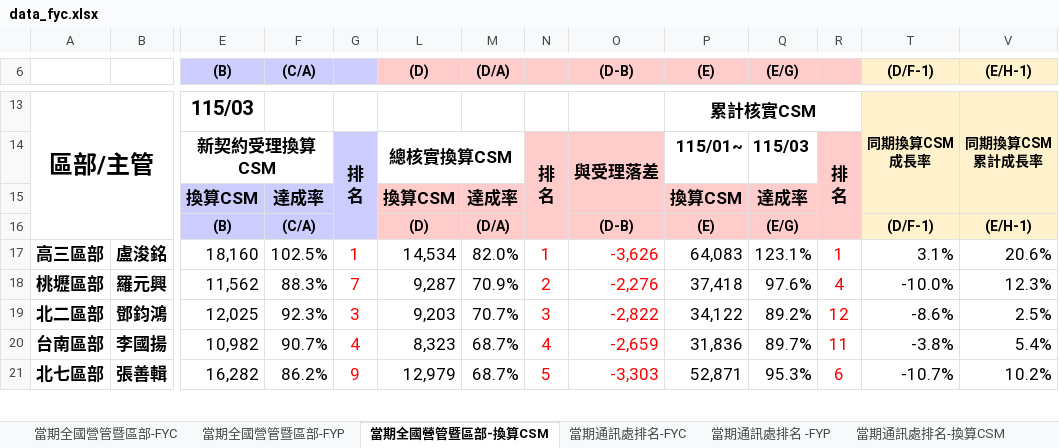
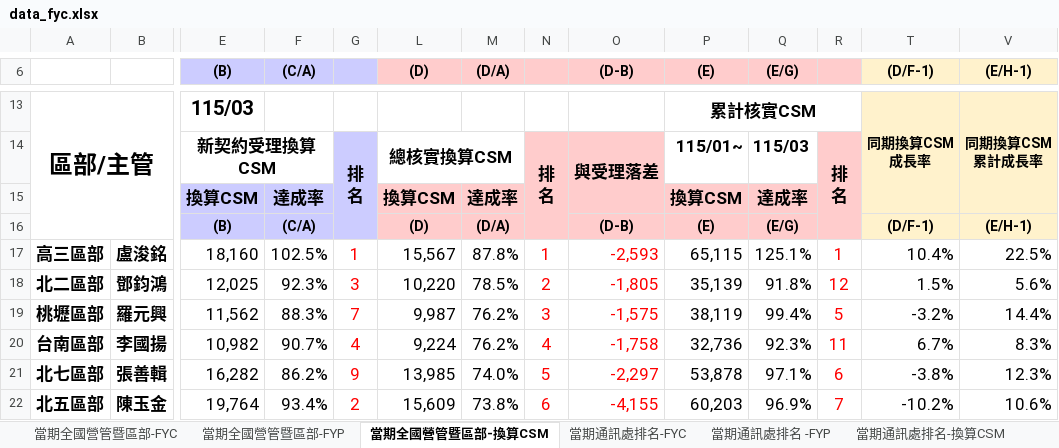
Before and after one commit to nehemiah1205/fubon-dashboard, an Excel workbook: data_fyc.xlsx, sheet 當期全國營管暨區部-換算CSM, drawn as a sheet; only a part is shown, gaps mark what is left out; values as stored, in another font and other column widths than the file's, no borders; charts and pictures and conditional formats not drawn; removed rows and columns are numbered as before the commit, all else as after; rows hold the shown columns only; the diff covers the shown part only; the diff names each change by its address in the sheet, - before the commit and + after, or states it on an @@ line.

```diff
--- a/data_fyc.xlsx (sheet 當期全國營管暨區部-換算CSM)
+++ b/data_fyc.xlsx (sheet 當期全國營管暨區部-換算CSM)
-L17 ((D)): 14,534
+L17 ((D)): 15,567
-M17 ((D/A)): 82.0%
+M17 ((D/A)): 87.8%
-O17 ((D-B)): -3,626
+O17 ((D-B)): -2,593
-P17 ((E)): 64,083
+P17 ((E)): 65,115
-Q17 ((E/G)): 123.1%
+Q17 ((E/G)): 125.1%
-T17 ((D/F-1)): 3.1%
+T17 ((D/F-1)): 10.4%
-V17 ((E/H-1)): 20.6%
+V17 ((E/H-1)): 22.5%
-row 18: 桃壢區部 | 羅元興 | 11,562 | 88.3% | 7 | 9,287 | 70.9% | 2 | -2,276 | 37,418 | 97.6% | 4 | -10.0% | 12.3%
-L18 ((D)): 9,203
+L18 ((D)): 10,220
-M18 ((D/A)): 70.7%
+M18 ((D/A)): 78.5%
-N18: 3
+N18: 2
-O18 ((D-B)): -2,822
+O18 ((D-B)): -1,805
-P18 ((E)): 34,122
+P18 ((E)): 35,139
-Q18 ((E/G)): 89.2%
+Q18 ((E/G)): 91.8%
-T18 ((D/F-1)): -8.6%
+T18 ((D/F-1)): 1.5%
-V18 ((E/H-1)): 2.5%
+V18 ((E/H-1)): 5.6%
+row 19: 桃壢區部 | 羅元興 | 11,562 | 88.3% | 7 | 9,987 | 76.2% | 3 | -1,575 | 38,119 | 99.4% | 5 | -3.2% | 14.4%
-L20 ((D)): 8,323
+L20 ((D)): 9,224
-M20 ((D/A)): 68.7%
+M20 ((D/A)): 76.2%
-O20 ((D-B)): -2,659
+O20 ((D-B)): -1,758
-P20 ((E)): 31,836
+P20 ((E)): 32,736
-Q20 ((E/G)): 89.7%
+Q20 ((E/G)): 92.3%
-T20 ((D/F-1)): -3.8%
+T20 ((D/F-1)): 6.7%
-V20 ((E/H-1)): 5.4%
+V20 ((E/H-1)): 8.3%
-L21 ((D)): 12,979
+L21 ((D)): 13,985
-M21 ((D/A)): 68.7%
+M21 ((D/A)): 74.0%
-O21 ((D-B)): -3,303
+O21 ((D-B)): -2,297
-P21 ((E)): 52,871
+P21 ((E)): 53,878
-Q21 ((E/G)): 95.3%
+Q21 ((E/G)): 97.1%
-T21 ((D/F-1)): -10.7%
+T21 ((D/F-1)): -3.8%
-V21 ((E/H-1)): 10.2%
+V21 ((E/H-1)): 12.3%
+row 22: 北五區部 | 陳玉金 | 19,764 | 93.4% | 2 | 15,609 | 73.8% | 6 | -4,155 | 60,203 | 96.9% | 7 | -10.2% | 10.6%
```
Also changed, not shown: 5 added rows, 6 removed rows and 97 edited cells elsewhere in this sheet, sheet 個人排名_FYC, sheet 當期通訊處排名-FYC, sheet 當期通訊處排名-換算CSM, sheet 當期通訊處排名 -FYP, sheet 當期全國營管暨區部-FYC, sheet 當期全國營管暨區部-FYP, hidden cells, charts or pictures, data_kpi.xlsm.
